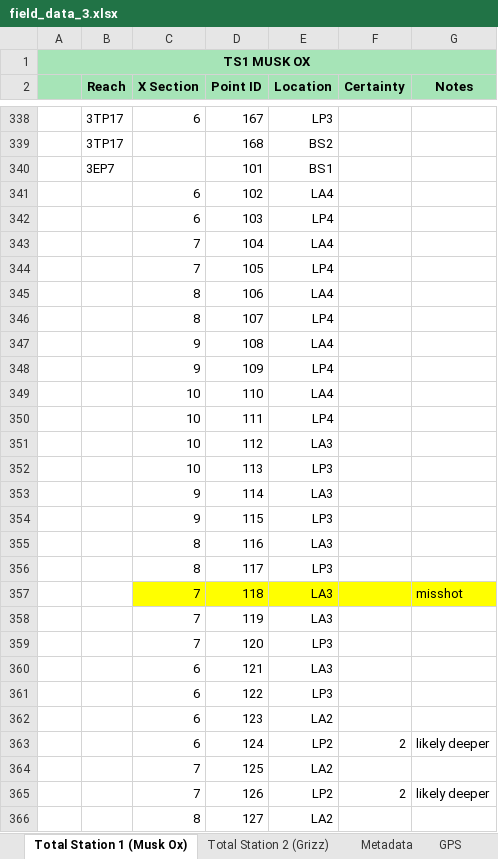
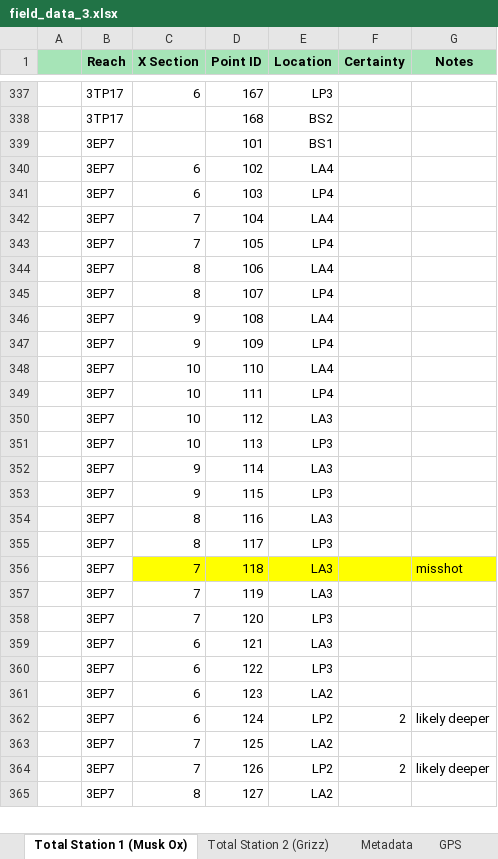
Before and after one commit to natecwright/igea22, an Excel workbook: raw_ts_data/field_data_3.xlsx, sheet Total Station 1 (Musk Ox), drawn as a sheet; only a part is shown, gaps mark what is left out; values as stored, in another font and other column widths than the file's, no borders; 1 other sheet too large or unreadable and not compared; removed rows and columns are numbered as before the commit, all else as after; the diff covers the shown part only; the diff names each change by its address in the sheet, - before the commit and + after, or states it on an @@ line.

```diff
--- a/raw_ts_data/field_data_3.xlsx (sheet Total Station 1 (Musk Ox))
+++ b/raw_ts_data/field_data_3.xlsx (sheet Total Station 1 (Musk Ox))
-row 1: TS1 MUSK OX
-B340:B365 (Reach): (empty)
+B340:B365 (Reach): 3EP7
```
Also changed, not shown: other rows of this sheet, sheet Total Station 2 (Grizz), sheet Metadata, formulas that keep their value.
